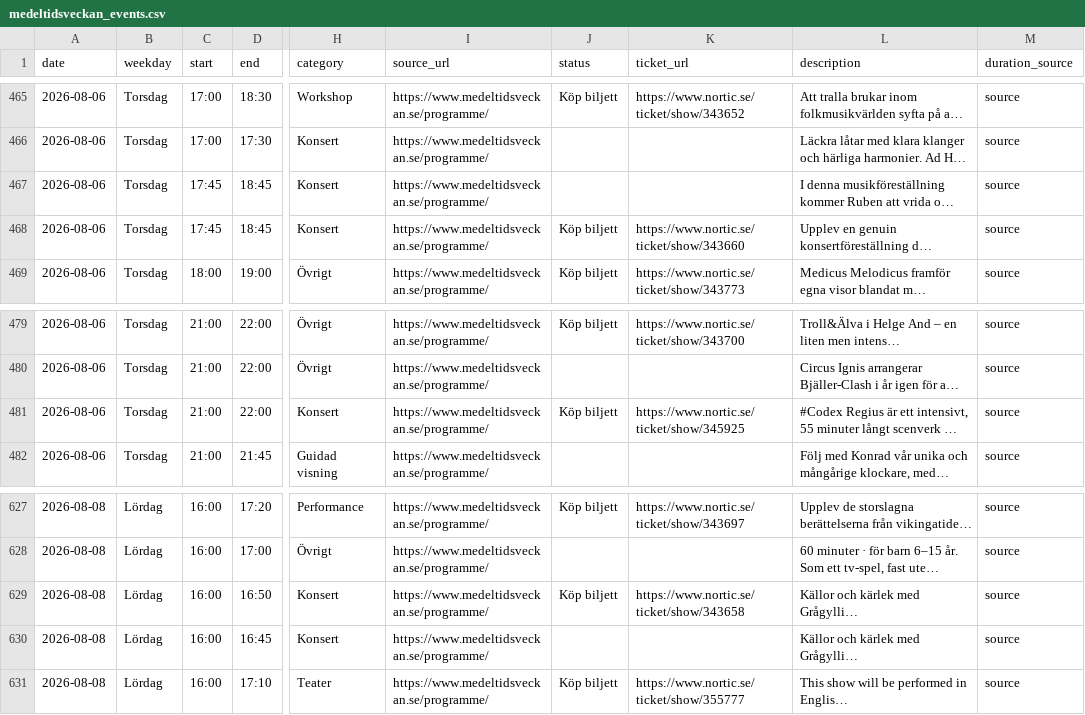
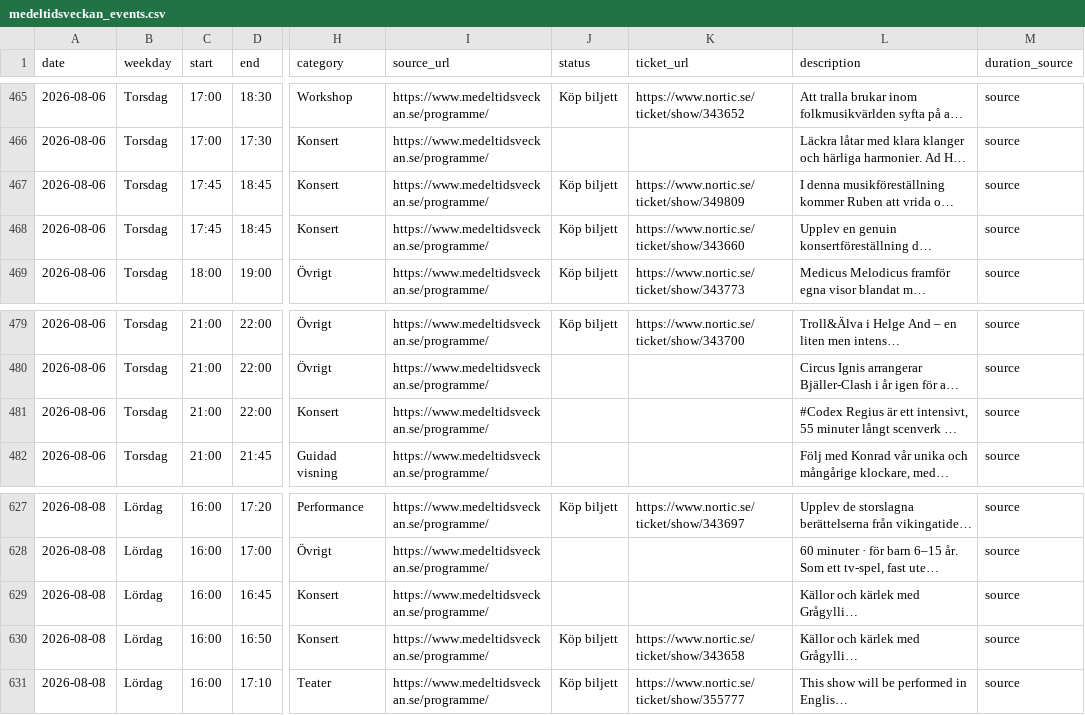
Before and after one commit to RoundaboutSkid/mtvschema, a CSV file: medeltidsveckan_output/medeltidsveckan_events.csv, drawn as a sheet; only a part is shown, gaps mark what is left out; long unchanged cells end in …; the diff names each change by its address in the sheet, - before the commit and + after, or states it on an @@ line.

```diff
--- a/medeltidsveckan_output/medeltidsveckan_events.csv
+++ b/medeltidsveckan_output/medeltidsveckan_events.csv
-J467 (status): (empty)
+J467 (status): Köp biljett
-K467 (ticket_url): (empty)
+K467 (ticket_url): https://www.nortic.se/ticket/show/349809
-J481 (status): Köp biljett
+J481 (status): (empty)
-K481 (ticket_url): https://www.nortic.se/ticket/show/345925
+K481 (ticket_url): (empty)
@@ row 630 moved to row 629: 2026-08-08 @@
```
Also changed, not shown: 3 other files.
